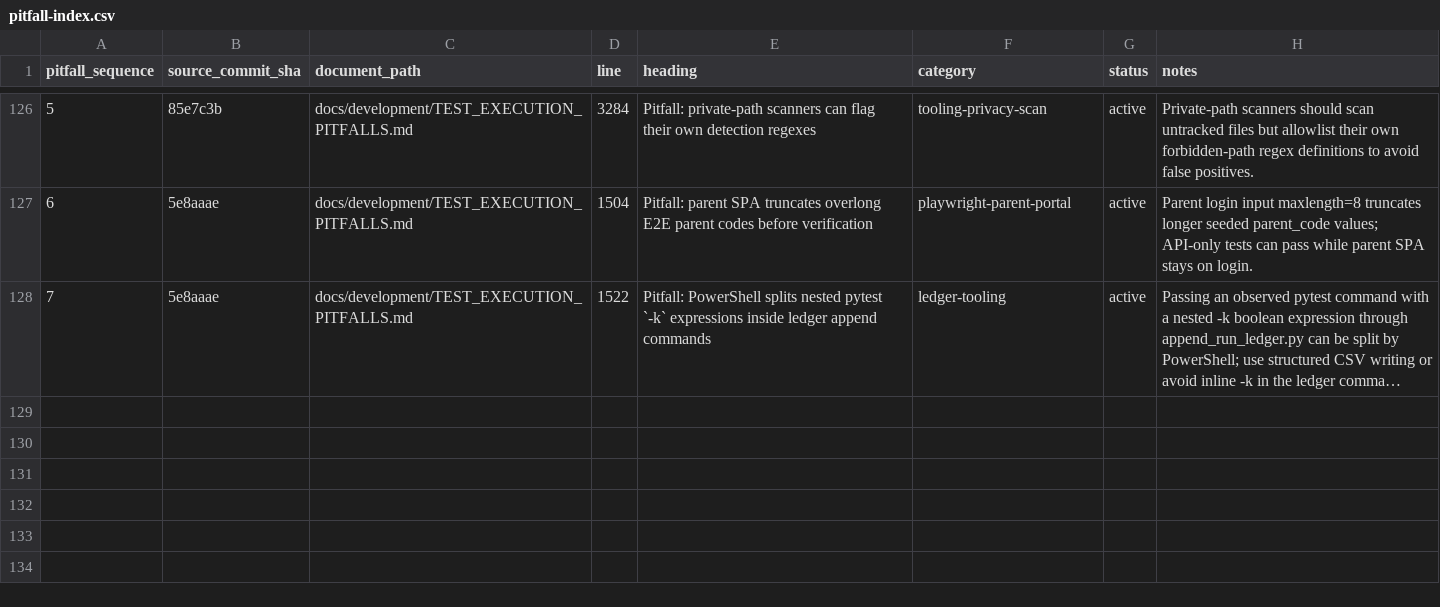
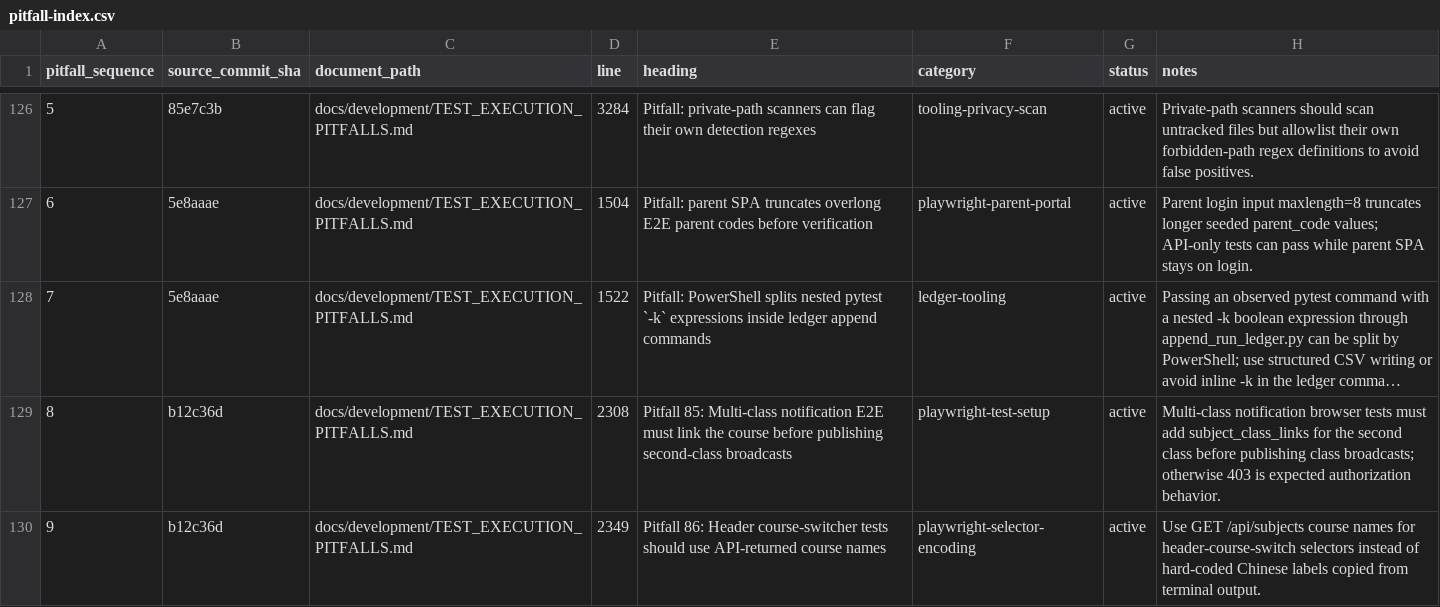
Before and after one commit to YinzhuCheng/wailearning, a CSV file: docs/development/testing/pitfall-index.csv, drawn as a sheet; only a part is shown, gaps mark what is left out; long unchanged cells end in …; the diff names each change by its address in the sheet, - before the commit and + after, or states it on an @@ line.

```diff
--- a/docs/development/testing/pitfall-index.csv
+++ b/docs/development/testing/pitfall-index.csv
+row 129: 8 | b12c36d | docs/development/TEST_EXECUTION_PITFALLS.md | 2308 | Pitfall 85: Multi-class notification E2E must link the course before publishing second-class broadcasts | playwright-test-setup | active | Multi-class notification browser tests must add subject_class_links for the second class before publishing class broadcasts; otherwise 403 is expected authorization behavior.
+row 130: 9 | b12c36d | docs/development/TEST_EXECUTION_PITFALLS.md | 2349 | Pitfall 86: Header course-switcher tests should use API-returned course names | playwright-selector-encoding | active | Use GET /api/subjects course names for header-course-switch selectors instead of hard-coded Chinese labels copied from terminal output.
```
Also changed, not shown: docs/development/testing/agent-update-log.csv, docs/development/testing/test-execution-runs.csv, 10 other files.
